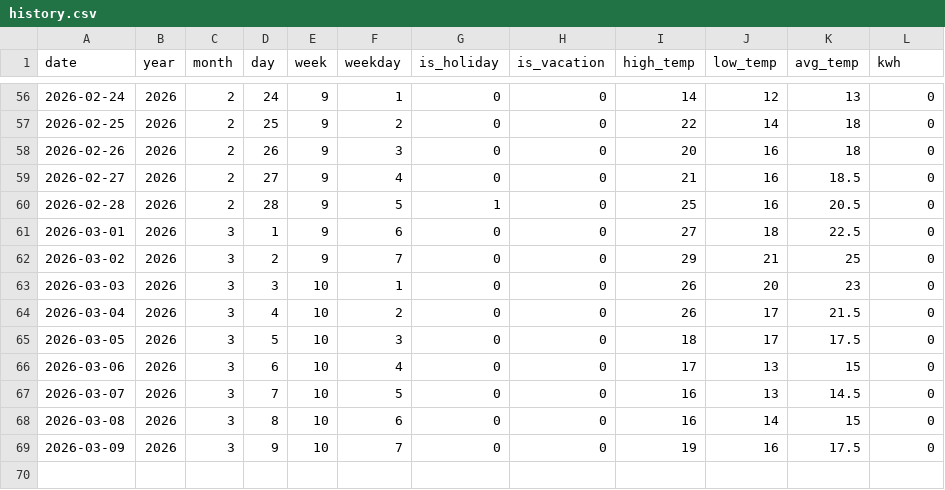
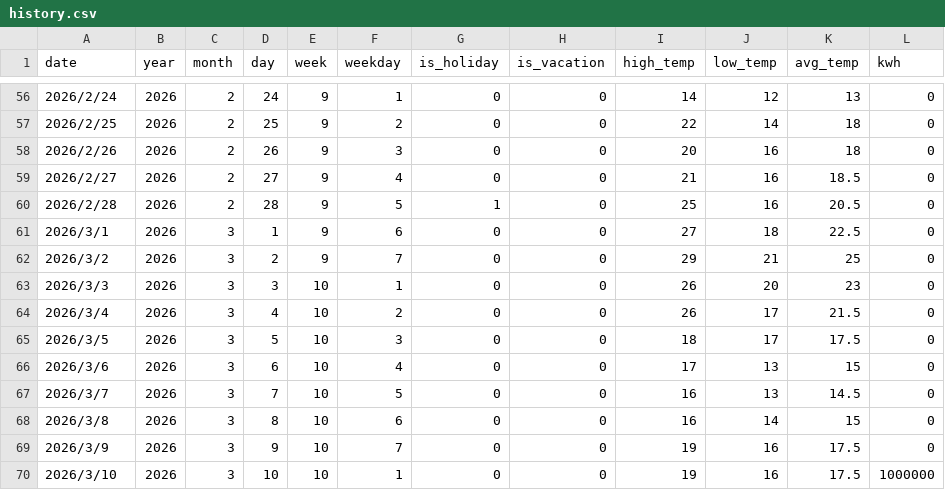
Before and after one commit to 12173238/228project, a CSV file: project/predictor/history.csv, drawn as a sheet; only a part is shown, gaps mark what is left out; the diff covers the shown part only.

```diff
--- a/project/predictor/history.csv
+++ b/project/predictor/history.csv
@@ -56,14 +56,15 @@ date,year,month,day,week,weekday,is_holiday,is_vacation,high_temp,low_temp,avg_t
-2026-02-24,2026,2,24,9,1,0,0,14,12,13,0
-2026-02-25,2026,2,25,9,2,0,0,22,14,18,0
-2026-02-26,2026,2,26,9,3,0,0,20,16,18,0
-2026-02-27,2026,2,27,9,4,0,0,21,16,18.5,0
-2026-02-28,2026,2,28,9,5,1,0,25,16,20.5,0
-2026-03-01,2026,3,1,9,6,0,0,27,18,22.5,0
-2026-03-02,2026,3,2,9,7,0,0,29,21,25,0
-2026-03-03,2026,3,3,10,1,0,0,26,20,23,0
-2026-03-04,2026,3,4,10,2,0,0,26,17,21.5,0
-2026-03-05,2026,3,5,10,3,0,0,18,17,17.5,0
-2026-03-06,2026,3,6,10,4,0,0,17,13,15,0
-2026-03-07,2026,3,7,10,5,0,0,16,13,14.5,0
-2026-03-08,2026,3,8,10,6,0,0,16,14,15,0
-2026-03-09,2026,3,9,10,7,0,0,19,16,17.5,0
+2026/2/24,2026,2,24,9,1,0,0,14,12,13,0
+2026/2/25,2026,2,25,9,2,0,0,22,14,18,0
+2026/2/26,2026,2,26,9,3,0,0,20,16,18,0
+2026/2/27,2026,2,27,9,4,0,0,21,16,18.5,0
+2026/2/28,2026,2,28,9,5,1,0,25,16,20.5,0
+2026/3/1,2026,3,1,9,6,0,0,27,18,22.5,0
+2026/3/2,2026,3,2,9,7,0,0,29,21,25,0
+2026/3/3,2026,3,3,10,1,0,0,26,20,23,0
+2026/3/4,2026,3,4,10,2,0,0,26,17,21.5,0
+2026/3/5,2026,3,5,10,3,0,0,18,17,17.5,0
+2026/3/6,2026,3,6,10,4,0,0,17,13,15,0
+2026/3/7,2026,3,7,10,5,0,0,16,13,14.5,0
+2026/3/8,2026,3,8,10,6,0,0,16,14,15,0
+2026/3/9,2026,3,9,10,7,0,0,19,16,17.5,0
+2026/3/10,2026,3,10,10,1,0,0,19,16,17.5,1000000
```
Also changed, not shown: 54 edited cells elsewhere in this file, 3 other files.
